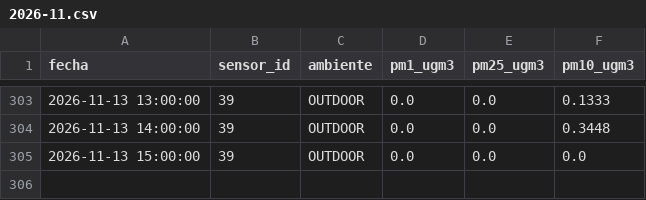
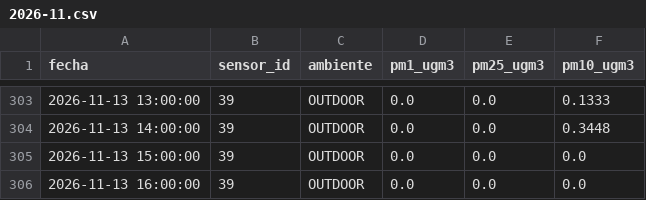
Before and after one commit to cmasudd/aireAysen, a CSV file: data/sensor-39/2026-11.csv, drawn as a sheet; only a part is shown, gaps mark what is left out.

```diff
--- a/data/sensor-39/2026-11.csv
+++ b/data/sensor-39/2026-11.csv
@@ -305 +305,2 @@ fecha,sensor_id,ambiente,pm1_ugm3,pm25_ugm3,pm10_ugm3
 2026-11-13 15:00:00,39,OUTDOOR,0.0,0.0,0.0
+2026-11-13 16:00:00,39,OUTDOOR,0.0,0.0,0.0
```
Also changed, not shown: data/latest.csv, data/sensor-31/2026-11.csv, 2 other files.
